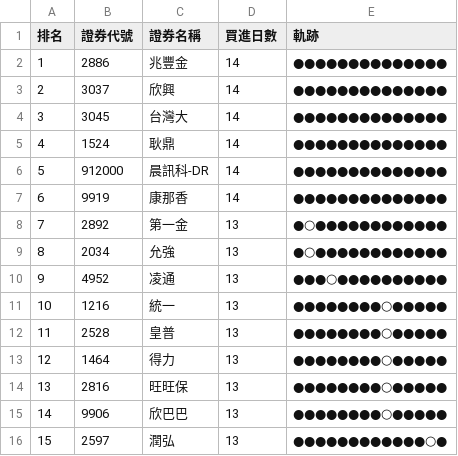
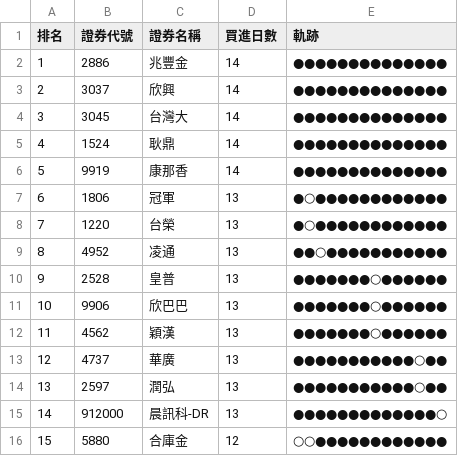
Before and after one commit to SongChiChuang/tw-stock-flow, a CSV file: reports/accumulation/foreign_accumulation_top30.csv, drawn as a sheet; only a part is shown; the diff covers the shown part only.

```diff
--- a/reports/accumulation/foreign_accumulation_top30.csv
+++ b/reports/accumulation/foreign_accumulation_top30.csv
@@ -5,12 +5,12 @@
 4,1524,耿鼎,14,●●●●●●●●●●●●●●
-5,912000,晨訊科-DR,14,●●●●●●●●●●●●●●
-6,9919,康那香,14,●●●●●●●●●●●●●●
-7,2892,第一金,13,●○●●●●●●●●●●●●
-8,2034,允強,13,●○●●●●●●●●●●●●
-9,4952,凌通,13,●●●○●●●●●●●●●●
-10,1216,統一,13,●●●●●●●●○●●●●●
-11,2528,皇普,13,●●●●●●●●○●●●●●
-12,1464,得力,13,●●●●●●●●○●●●●●
-13,2816,旺旺保,13,●●●●●●●●○●●●●●
-14,9906,欣巴巴,13,●●●●●●●●○●●●●●
-15,2597,潤弘,13,●●●●●●●●●●●●○●
+5,9919,康那香,14,●●●●●●●●●●●●●●
+6,1806,冠軍,13,●○●●●●●●●●●●●●
+7,1220,台榮,13,●○●●●●●●●●●●●●
+8,4952,凌通,13,●●○●●●●●●●●●●●
+9,2528,皇普,13,●●●●●●●○●●●●●●
+10,9906,欣巴巴,13,●●●●●●●○●●●●●●
+11,4562,穎漢,13,●●●●●●●○●●●●●●
+12,4737,華廣,13,●●●●●●●●●●●○●●
+13,2597,潤弘,13,●●●●●●●●●●●○●●
+14,912000,晨訊科-DR,13,●●●●●●●●●●●●●○
+15,5880,合庫金,12,○○●●●●●●●●●●●●
```
Also changed, not shown: 51 edited cells elsewhere in this file, reports/streak/foreign_streak_top30.csv, 7 other files.
